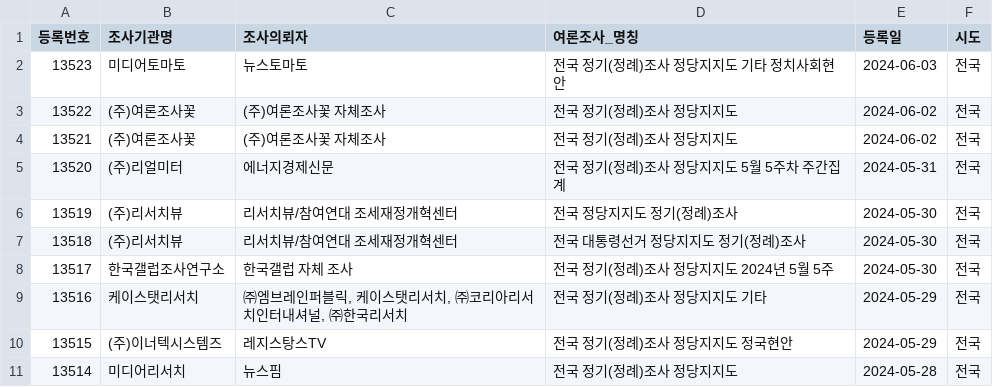
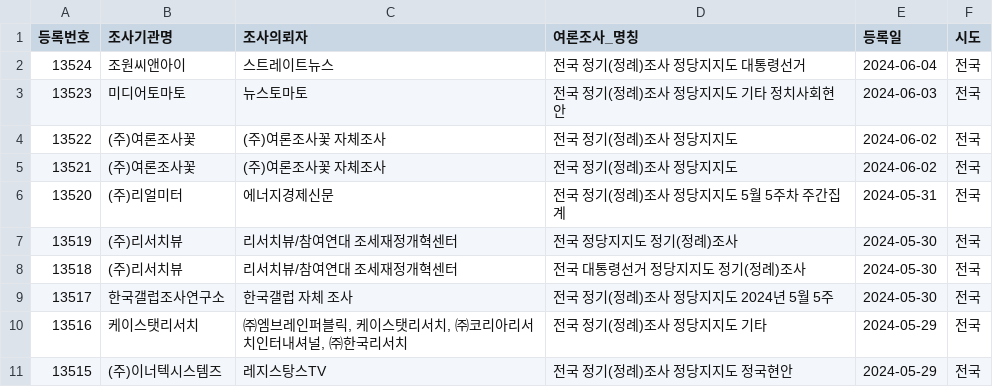
Before and after one commit to statkclee/nesdc, a CSV file: nesdc.csv, drawn as a sheet; removed rows and columns are numbered as before the commit, all else as after; the diff names each change by its address in the sheet, - before the commit and + after, or states it on an @@ line.

Commit message:
신규 여론조사

```diff
--- a/nesdc.csv
+++ b/nesdc.csv
+row 2: 13524 | 조원씨앤아이 | 스트레이트뉴스 | 전국 정기(정례)조사 정당지지도 대통령선거 | 2024-06-04 | 전국
-row 11: 13514 | 미디어리서치 | 뉴스핌 | 전국 정기(정례)조사 정당지지도 | 2024-05-28 | 전국
```
